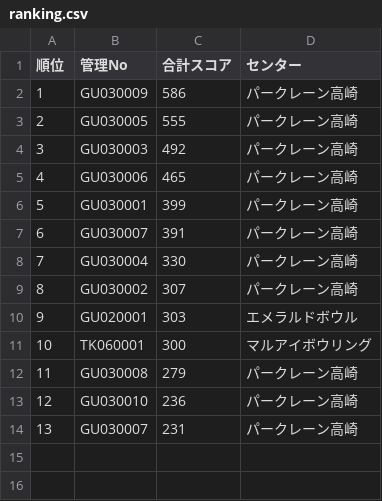
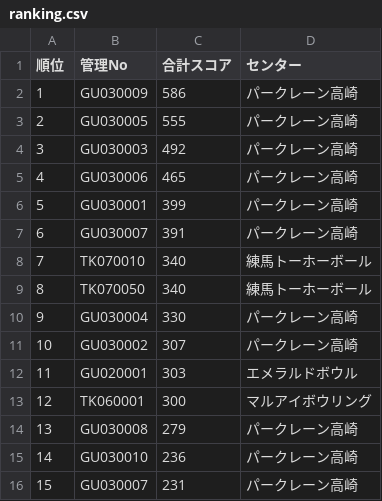
Before and after one commit to takehiko2324/ranking2026, a CSV file: ranking.csv, drawn as a sheet; addresses are those after the commit; the diff names each change by its address in the sheet, - before the commit and + after, or states it on an @@ line.

Commit message:
Update ranking.csv from FileMaker

```diff
--- a/ranking.csv
+++ b/ranking.csv
+row 8: 7 | TK070010 | 340 | 練馬トーホーボール
+row 9: 8 | TK070050 | 340 | 練馬トーホーボール
@@ column A (順位) renumbered from row 10 down @@
```
